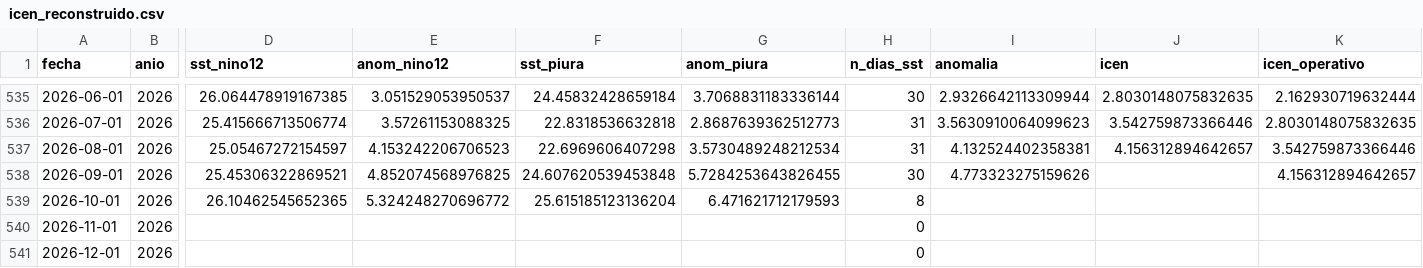
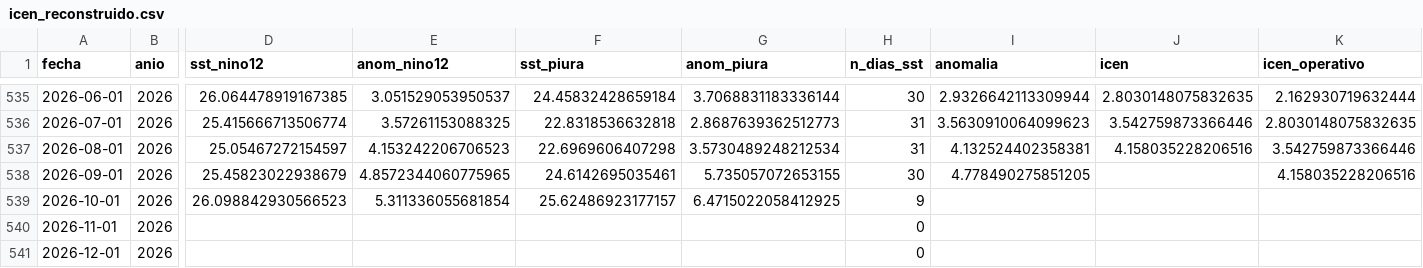
Before and after one commit to Star-dust25/pulso, a CSV file: backend/data/salidas/icen_reconstruido.csv, drawn as a sheet; only a part is shown, gaps mark what is left out; the diff names each change by its address in the sheet, - before the commit and + after, or states it on an @@ line.

```diff
--- a/backend/data/salidas/icen_reconstruido.csv
+++ b/backend/data/salidas/icen_reconstruido.csv
-J537 (icen): 4.156312894642657
+J537 (icen): 4.158035228206516
-D538 (sst_nino12): 25.45306322869521
+D538 (sst_nino12): 25.45823022938679
-E538 (anom_nino12): 4.852074568976825
+E538 (anom_nino12): 4.8572344060775965
-F538 (sst_piura): 24.607620539453848
+F538 (sst_piura): 24.6142695035461
-G538 (anom_piura): 5.7284253643826455
+G538 (anom_piura): 5.735057072653155
-I538 (anomalia): 4.773323275159626
+I538 (anomalia): 4.778490275851205
-K538 (icen_operativo): 4.156312894642657
+K538 (icen_operativo): 4.158035228206516
-D539 (sst_nino12): 26.10462545652365
+D539 (sst_nino12): 26.098842930566523
-E539 (anom_nino12): 5.324248270696772
+E539 (anom_nino12): 5.311336055681854
-F539 (sst_piura): 25.615185123136204
+F539 (sst_piura): 25.62486923177157
-G539 (anom_piura): 6.471621712179593
+G539 (anom_piura): 6.4715022058412925
-H539 (n_dias_sst): 8
+H539 (n_dias_sst): 9
```
Also changed, not shown: backend/data/datos/serie_sst.csv, backend/data/datos/serie_sst_diaria.csv, 6 other files.
